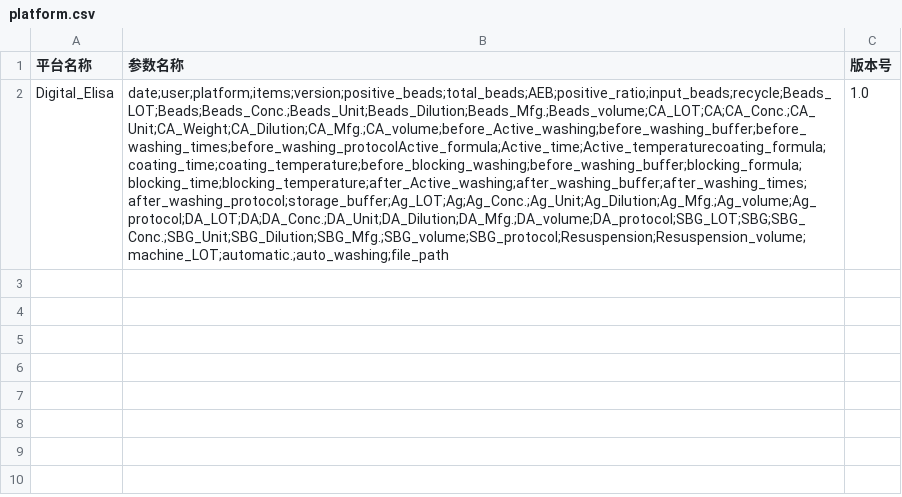
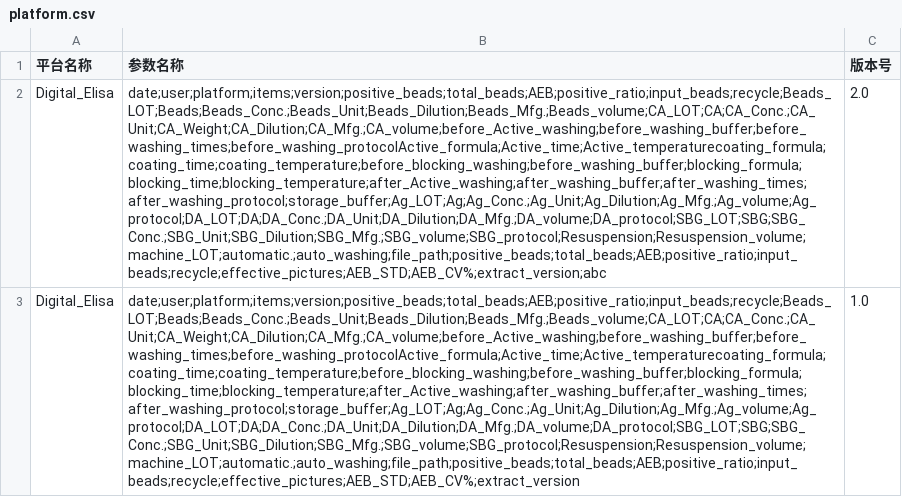
Before and after one commit to muyunxiaofeng/experiments_manager, a CSV file: i_experments/files/platform.csv, drawn as a sheet; addresses are those after the commit; the diff names each change by its address in the sheet, - before the commit and + after, or states it on an @@ line.

```diff
--- a/i_experments/files/platform.csv
+++ b/i_experments/files/platform.csv
+row 2: Digital_Elisa | date;user;platform;items;version;positive_beads;total_beads;AEB;positive_ratio;input_beads;recycle;Beads_LOT;Beads;Beads_Conc.;Beads_Unit;Beads_Dilution;Beads_Mfg.;Beads_volume;CA_LOT;CA;CA_Conc.;CA_Unit;CA_Weight;CA_Dilution;CA_Mfg.;CA_volume;before_Active_washing;before_washing_buffer;before_washing_times;before_washing_protocolActive_formula;Active_time;Active_temperaturecoating_formula;coating_time;coating_temperature;before_blocking_washing;before_washing_buffer;blocking_formula;blocking_time;blocking_temperature;after_Active_washing;after_washing_buffer;after_washing_times;after_washing_protocol;storage_buffer;Ag_LOT;Ag;Ag_Conc.;Ag_Unit;Ag_Dilution;Ag_Mfg.;Ag_volume;Ag_protocol;DA_LOT;DA;DA_Conc.;DA_Unit;DA_Dilution;DA_Mfg.;DA_volume;DA_protocol;SBG_LOT;SBG;SBG_Conc.;SBG_Unit;SBG_Dilution;SBG_Mfg.;SBG_volume;SBG_protocol;Resuspension;Resuspension_volume;machine_LOT;automatic.;auto_washing;file_path;positive_beads;total_beads;AEB;positive_ratio;input_beads;recycle;effective_pictures;AEB_STD;AEB_CV%;extract_version;abc | 2.0
-B3 (参数名称): date;user;platform;items;version;positive_beads;total_beads;AEB;positive_ratio;input_beads;recycle;Beads_LOT;Beads;Beads_Conc.;Beads_Unit;Beads_Dilution;Beads_Mfg.;Beads_volume;CA_LOT;CA;CA_Conc.;CA_Unit;CA_Weight;CA_Dilution;CA_Mfg.;CA_volume;before_Active_washing;before_washing_buffer;before_washing_times;before_washing_protocolActive_formula;Active_time;Active_temperaturecoating_formula;coating_time;coating_temperature;before_blocking_washing;before_washing_buffer;blocking_formula;blocking_time;blocking_temperature;after_Active_washing;after_washing_buffer;after_washing_times;after_washing_protocol;storage_buffer;Ag_LOT;Ag;Ag_Conc.;Ag_Unit;Ag_Dilution;Ag_Mfg.;Ag_volume;Ag_protocol;DA_LOT;DA;DA_Conc.;DA_Unit;DA_Dilution;DA_Mfg.;DA_volume;DA_protocol;SBG_LOT;SBG;SBG_Conc.;SBG_Unit;SBG_Dilution;SBG_Mfg.;SBG_volume;SBG_protocol;Resuspension;Resuspension_volume;machine_LOT;automatic.;auto_washing;file_path
+B3 (参数名称): date;user;platform;items;version;positive_beads;total_beads;AEB;positive_ratio;input_beads;recycle;Beads_LOT;Beads;Beads_Conc.;Beads_Unit;Beads_Dilution;Beads_Mfg.;Beads_volume;CA_LOT;CA;CA_Conc.;CA_Unit;CA_Weight;CA_Dilution;CA_Mfg.;CA_volume;before_Active_washing;before_washing_buffer;before_washing_times;before_washing_protocolActive_formula;Active_time;Active_temperaturecoating_formula;coating_time;coating_temperature;before_blocking_washing;before_washing_buffer;blocking_formula;blocking_time;blocking_temperature;after_Active_washing;after_washing_buffer;after_washing_times;after_washing_protocol;storage_buffer;Ag_LOT;Ag;Ag_Conc.;Ag_Unit;Ag_Dilution;Ag_Mfg.;Ag_volume;Ag_protocol;DA_LOT;DA;DA_Conc.;DA_Unit;DA_Dilution;DA_Mfg.;DA_volume;DA_protocol;SBG_LOT;SBG;SBG_Conc.;SBG_Unit;SBG_Dilution;SBG_Mfg.;SBG_volume;SBG_protocol;Resuspension;Resuspension_volume;machine_LOT;automatic.;auto_washing;file_path;positive_beads;total_beads;AEB;positive_ratio;input_beads;recycle;effective_pictures;AEB_STD;AEB_CV%;extract_version
```
Also changed, not shown: 4 other files.
